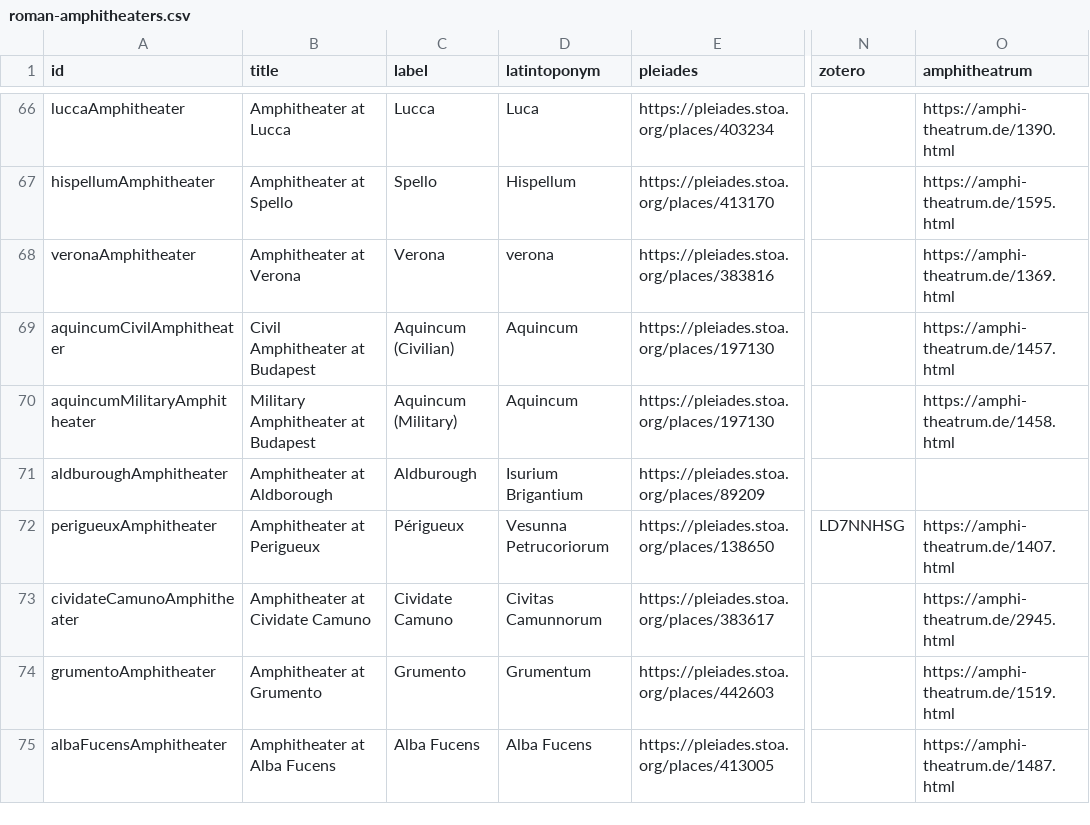
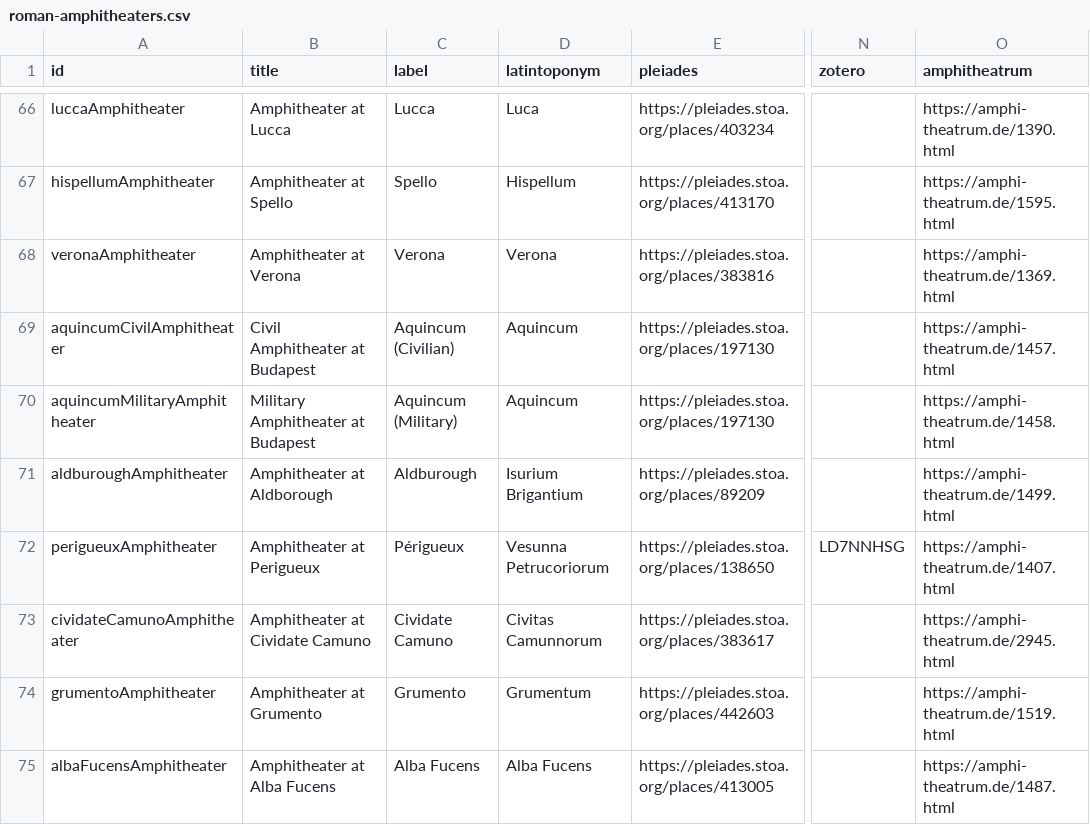
Before and after one commit to roman-amphitheaters/roman-amphitheaters, a CSV file: roman-amphitheaters.csv, drawn as a sheet; only a part is shown, gaps mark what is left out; the diff covers the shown part only; the diff names each change by its address in the sheet, - before the commit and + after, or states it on an @@ line.

```diff
--- a/roman-amphitheaters.csv
+++ b/roman-amphitheaters.csv
-D68 (latintoponym): verona
+D68 (latintoponym): Verona
-O71 (amphitheatrum): (empty)
+O71 (amphitheatrum): https://amphi-theatrum.de/1499.html
```
Also changed, not shown: 1 added row and 37 edited cells elsewhere in this file, 5 other files.
